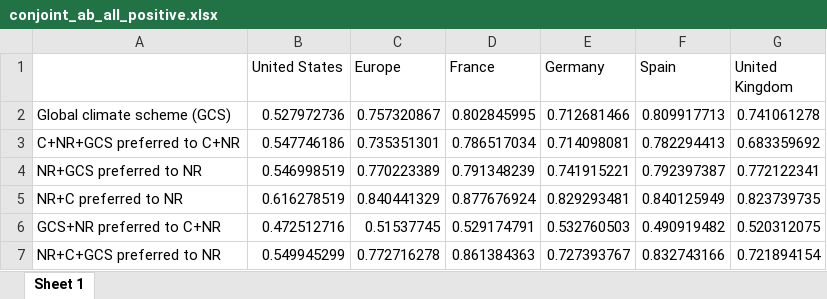
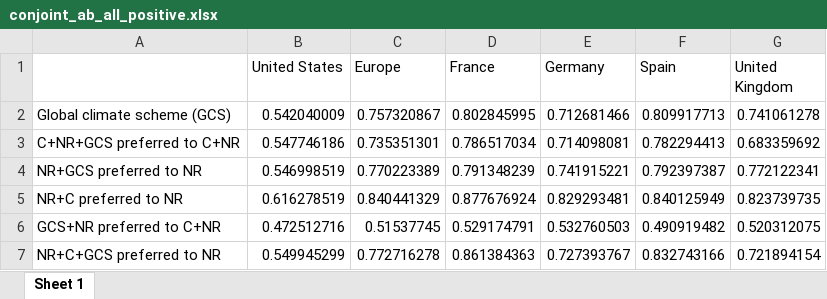
Before and after one commit to bixiou/global_tax_attitudes, an Excel workbook: xlsx/country_comparison/conjoint_ab_all_positive.xlsx, sheet Sheet 1, drawn as a sheet; values as stored, in another font and other column widths than the file's, no borders; the diff names each change by its address in the sheet, - before the commit and + after, or states it on an @@ line.

```diff
--- a/xlsx/country_comparison/conjoint_ab_all_positive.xlsx (sheet Sheet 1)
+++ b/xlsx/country_comparison/conjoint_ab_all_positive.xlsx (sheet Sheet 1)
-B2 (United States): 0.527972736
+B2 (United States): 0.542040009
```
Also changed, not shown: xlsx/country_comparison/.xlsx, xlsx/country_comparison/conjoint_ab_positive.xlsx, 11 other files.
